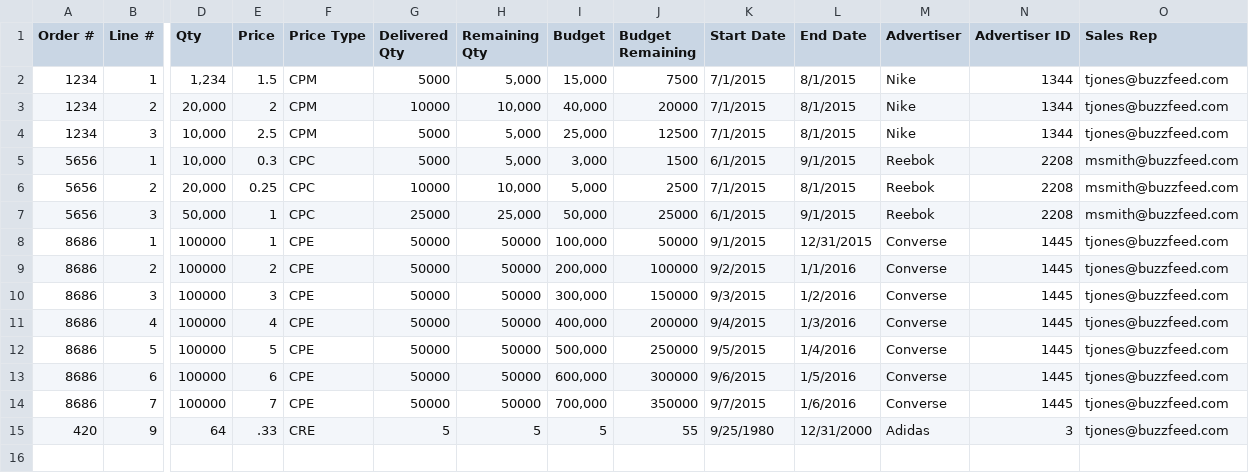
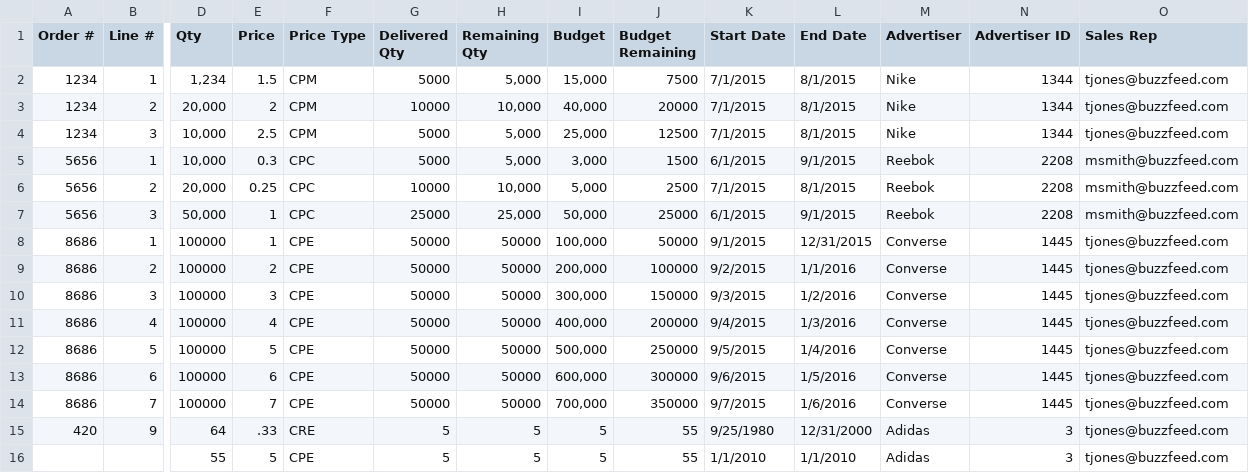
Before and after one commit to ngkhoawork/boostr-ruby-angular, a CSV file: spec/support/revenue_example_2.csv, drawn as a sheet; only a part is shown, gaps mark what is left out; rows hold the shown columns only; the diff names each change by its address in the sheet, - before the commit and + after, or states it on an @@ line.

Commit message:
As a user I am notified of Revenue Upload Errors due to missing matching fields
[Finishes #100028554]

```diff
--- a/spec/support/revenue_example_2.csv
+++ b/spec/support/revenue_example_2.csv
+row 16:  |  | 55 | 5 | CPE | 5 | 5 | 5 | 55 | 1/1/2010 | 1/1/2010 | Adidas | 3 | tjones@buzzfeed.com
```
Also changed, not shown: 6 other files.
